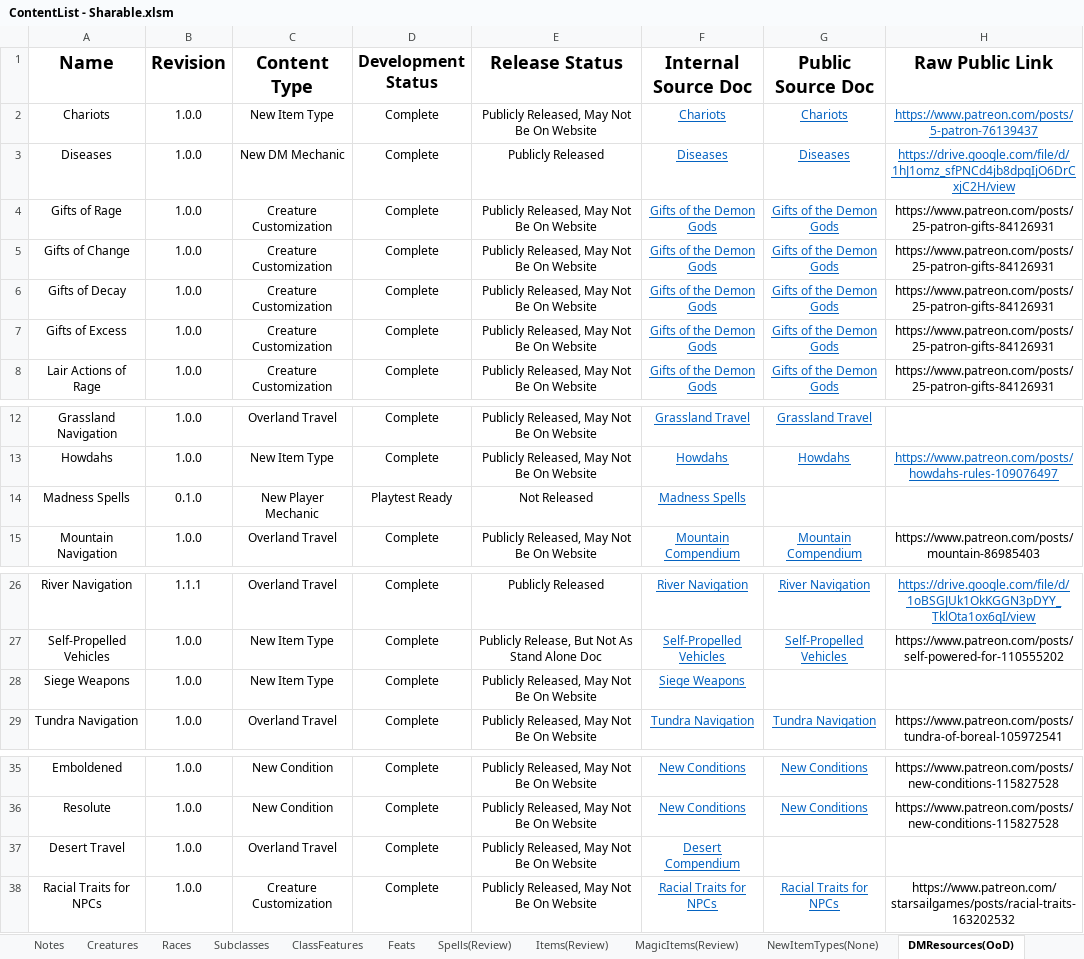
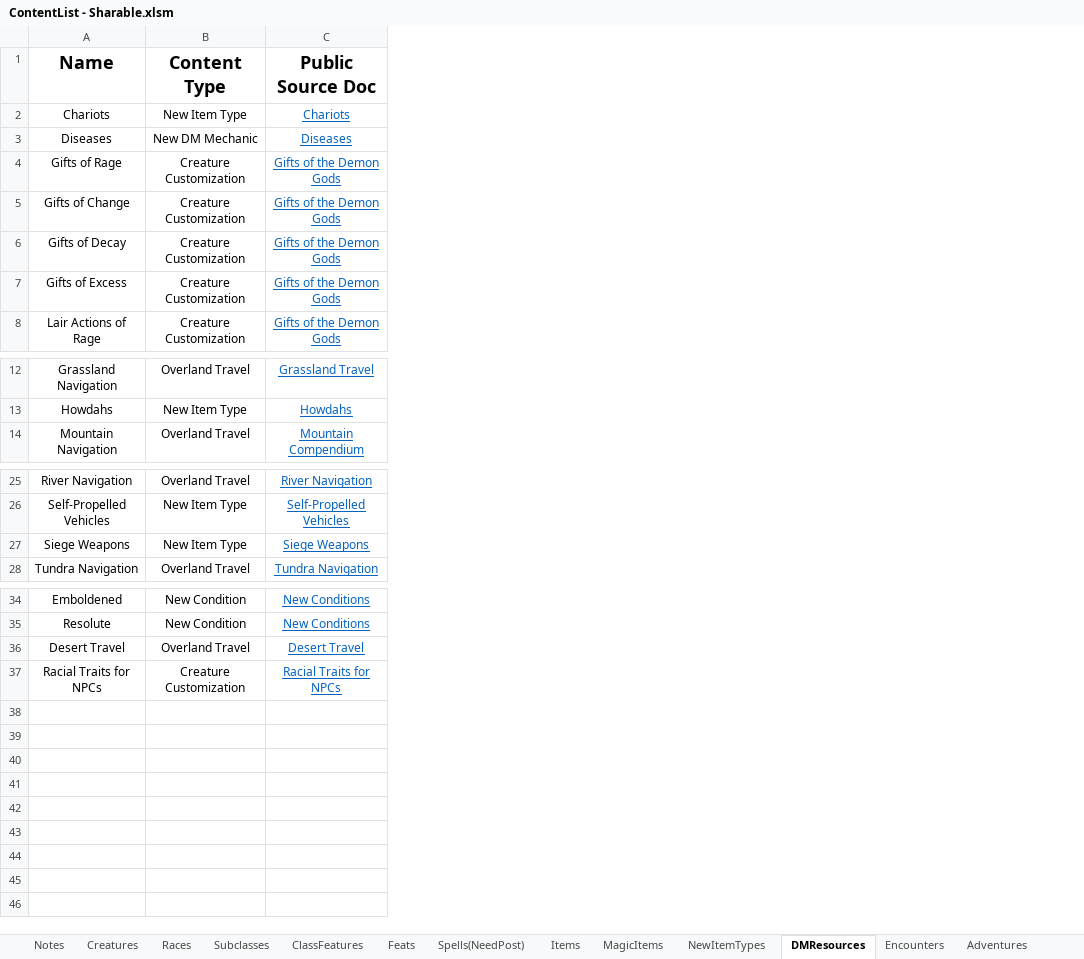
Before and after one commit to HankSnouwaert/DnD-Homebrew, an Excel workbook: ContentList - Sharable.xlsm, sheet DMResources, drawn as a sheet; only a part is shown, gaps mark what is left out; values as stored, in another font and other column widths than the file's, no borders; conditional formats not drawn; removed rows and columns are numbered as before the commit, all else as after; the diff names each change by its address in the sheet, - before the commit and + after, or states it on an @@ line.

Commit message:
Lots of content link updates

```diff
--- a/ContentList - Sharable.xlsm (sheet DMResources)
+++ b/ContentList - Sharable.xlsm (sheet DMResources)
-sheet tab: Spells(Review)
+sheet tab: Spells(NeedPost)
-sheet tab: Items(Review)
+sheet tab: Items
-sheet tab: MagicItems(Review)
+sheet tab: MagicItems
-sheet tab: NewItemTypes(None)
+sheet tab: NewItemTypes
-sheet tab: DMResources(OoD)
+sheet tab: DMResources
-column B (Revision), rows 2-8: all 1.0.0; rows 12-13: 1.0.0 | 1.0.0; row 15: 1.0.0; rows 26-29: 1.1.1 | 1.0.0 | 1.0.0 | 1.0.0; rows 35-38: all 1.0.0
-column D (Development Status), rows 2-8: all Complete; rows 12-13: Complete | Complete; row 15: Complete; rows 26-29: all Complete; rows 35-38: all Complete
-column E (Release Status), rows 2-8: Publicly Released, May Not Be On Website | Publicly Released | Publicly Released, May Not Be On Website | Publicly Released, May Not Be On Website | Publicly Released, May Not Be On Website | Publicly Released, May Not Be On Website | Publicly Released, May Not Be On Website; rows 12-13: Publicly Released, May Not Be On Website | Publicly Released, May Not Be On Website; row 15: Publicly Released, May Not Be On Website; rows 26-29: Publicly Released | Publicly Release, But Not As Stand Alone Doc | Publicly Released, May Not Be On Website | Publicly Released, May Not Be On Website; rows 35-38: all Publicly Released, May Not Be On Website
-column F (Internal Source Doc), rows 2-8: Chariots | Diseases | Gifts of the Demon Gods | Gifts of the Demon Gods | Gifts of the Demon Gods | Gifts of the Demon Gods | Gifts of the Demon Gods; rows 12-13: Grassland Travel | Howdahs; row 15: Mountain Compendium; rows 26-29: River Navigation | Self-Propelled Vehicles | Siege Weapons | Tundra Navigation; rows 35-38: New Conditions | New Conditions | Desert Compendium | Racial Traits for NPCs
-column H (Raw Public Link), rows 2-8: https://www.patreon.com/posts/5-patron-76139437 | https://drive.google.com/file/d/1hJ1omz_sfPNCd4jb8dpqIjO6DrCxjC2H/view | https://www.patreon.com/posts/25-patron-gifts-84126931 | https://www.patreon.com/posts/25-patron-gifts-84126931 | https://www.patreon.com/posts/25-patron-gifts-84126931 | https://www.patreon.com/posts/25-patron-gifts-84126931 | https://www.patreon.com/posts/25-patron-gifts-84126931; row 13: https://www.patreon.com/posts/howdahs-rules-109076497; row 15: https://www.patreon.com/posts/mountain-86985403; rows 26-29: https://drive.google.com/file/d/1oBSGJUk1OkKGGN3pDYY_TklOta1ox6qI/view | https://www.patreon.com/posts/self-powered-for-110555202 |  | https://www.patreon.com/posts/tundra-of-boreal-105972541; rows 35-38: https://www.patreon.com/posts/new-conditions-115827528 | https://www.patreon.com/posts/new-conditions-115827528 |  | https://www.patreon.com/starsailgames/posts/racial-traits-163202532
-row 14: Madness Spells | 0.1.0 | New Player Mechanic | Playtest Ready | Not Released | Madness Spells
-C27 (Public Source Doc): (empty)
+C27 (Public Source Doc): Siege Weapons
-C36 (Public Source Doc): (empty)
+C36 (Public Source Doc): Desert Travel
```
Also changed, not shown: sheet Compendiums(None), sheet NewItemTypes, sheet Adventures, sheet MagicItems, sheet Encounters, sheet CreatureGuides, other sheet tabs, ContentList.xlsm.
